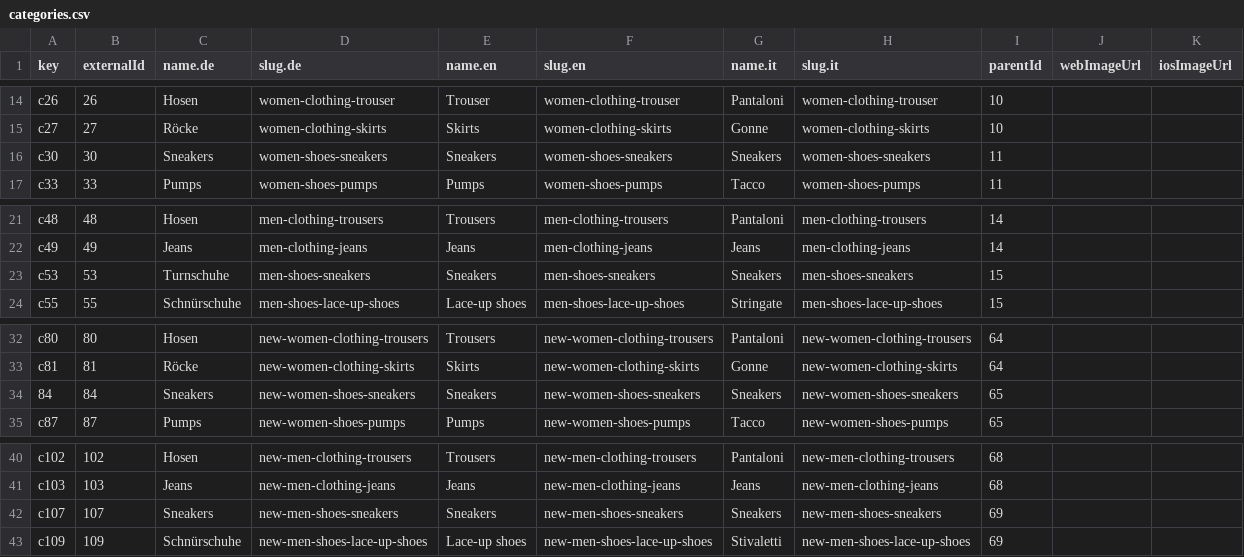
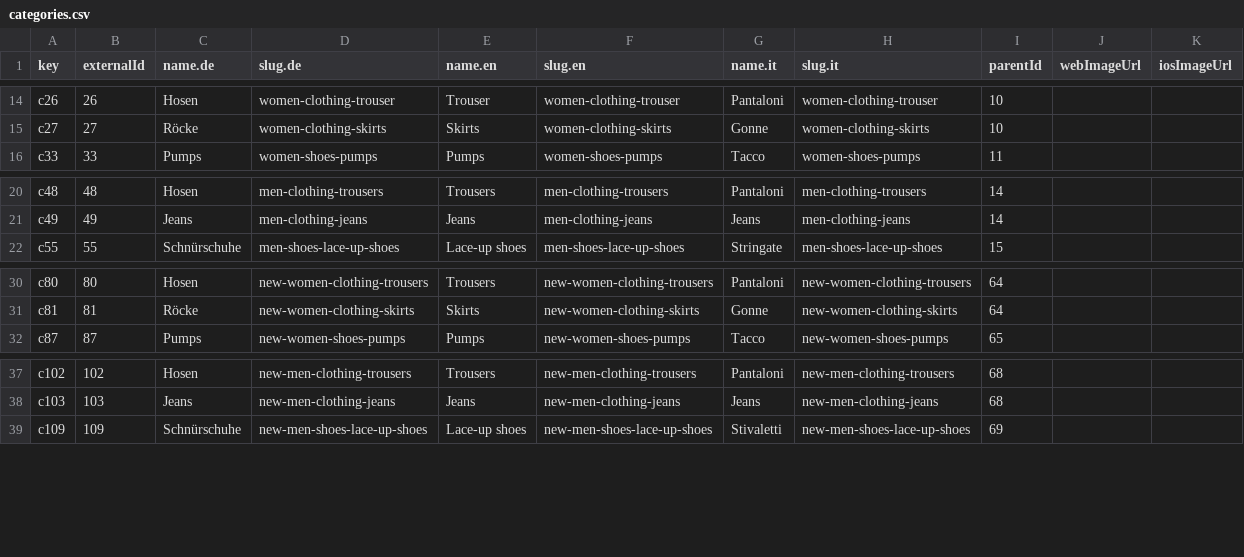
Before and after one commit to commercetools/commercetools-sunrise-data, a CSV file: data/categories.csv, drawn as a sheet; only a part is shown, gaps mark what is left out; the diff names each change by its address in the sheet, - before the commit and + after, or states it on an @@ line.

```diff
--- a/data/categories.csv
+++ b/data/categories.csv
-row 16: c30 | 30 | Sneakers | women-shoes-sneakers | Sneakers | women-shoes-sneakers | Sneakers | women-shoes-sneakers | 11
-row 23: c53 | 53 | Turnschuhe | men-shoes-sneakers | Sneakers | men-shoes-sneakers | Sneakers | men-shoes-sneakers | 15
-row 34: 84 | 84 | Sneakers | new-women-shoes-sneakers | Sneakers | new-women-shoes-sneakers | Sneakers | new-women-shoes-sneakers | 65
-row 42: c107 | 107 | Sneakers | new-men-shoes-sneakers | Sneakers | new-men-shoes-sneakers | Sneakers | new-men-shoes-sneakers | 69
```
Also changed, not shown: data/inventory.csv, data/orders.csv, 1 other file.
